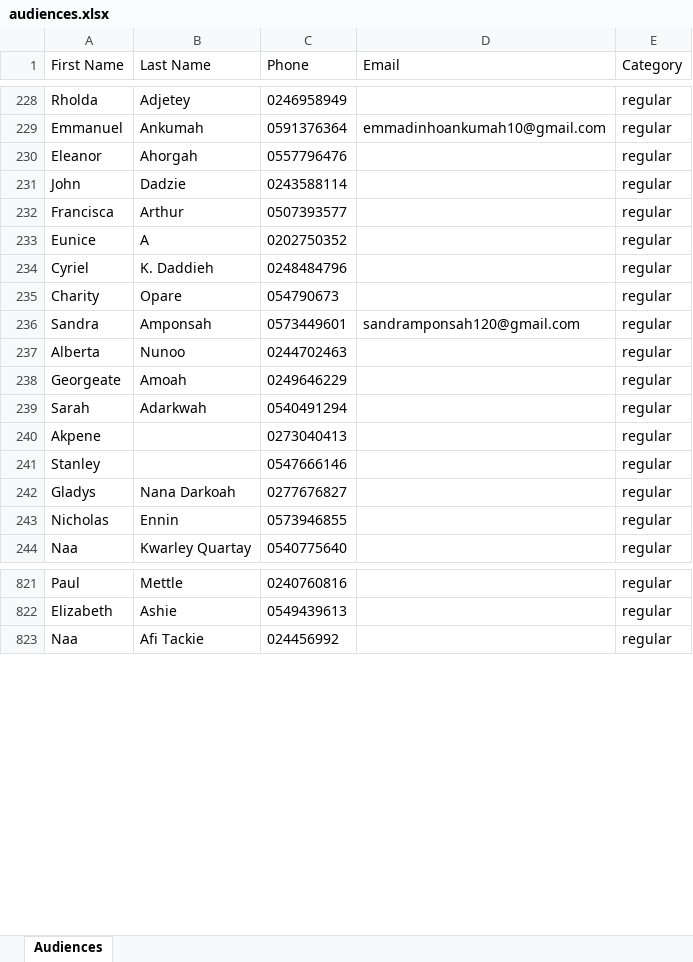
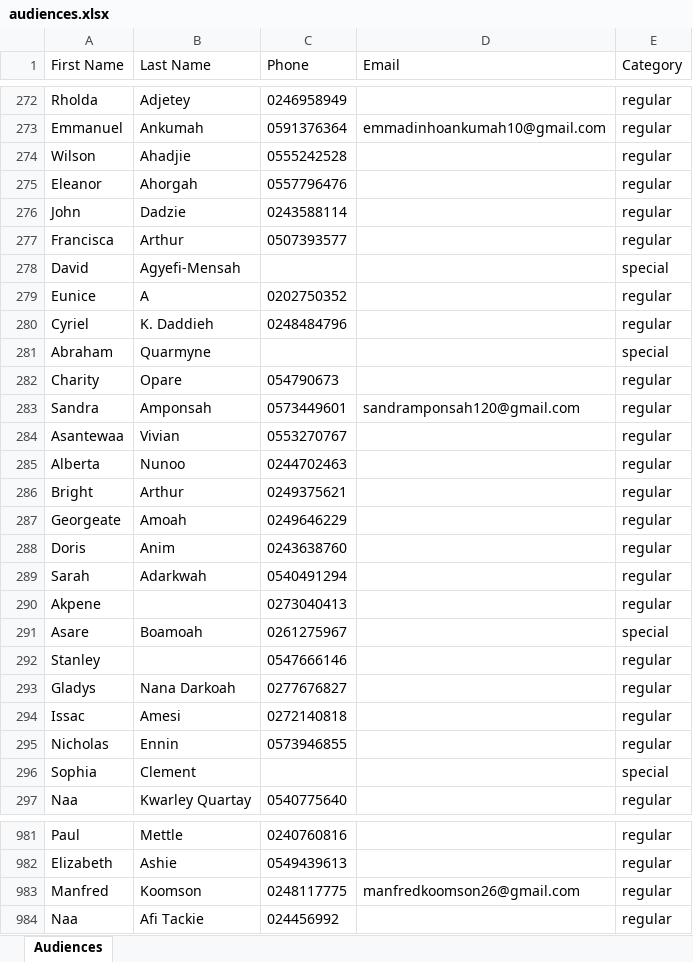
Before and after one commit to jonamarkin/vecbackend, an Excel workbook: audiences.xlsx, sheet Audiences, drawn as a sheet; only a part is shown, gaps mark what is left out; values as stored, in another font and other column widths than the file's, no borders; the diff covers the shown part only; the diff names each change by its address in the sheet, - before the commit and + after, or states it on an @@ line.

Commit message:
Audience and workflow

```diff
--- a/audiences.xlsx (sheet Audiences)
+++ b/audiences.xlsx (sheet Audiences)
+row 274: Wilson | Ahadjie | 0555242528 |  | regular
+row 278: David | Agyefi-Mensah |  |  | special
+row 281: Abraham | Quarmyne |  |  | special
+row 284: Asantewaa | Vivian | 0553270767 |  | regular
+row 286: Bright | Arthur | 0249375621 |  | regular
+row 288: Doris | Anim | 0243638760 |  | regular
+row 291: Asare | Boamoah | 0261275967 |  | special
+row 294: Issac | Amesi | 0272140818 |  | regular
+row 296: Sophia | Clement |  |  | special
+row 983: Manfred | Koomson | 0248117775 | manfredkoomson26@gmail.com | regular
```
Also changed, not shown: 433 added rows and 17 edited cells elsewhere in this sheet, 2 other files.
